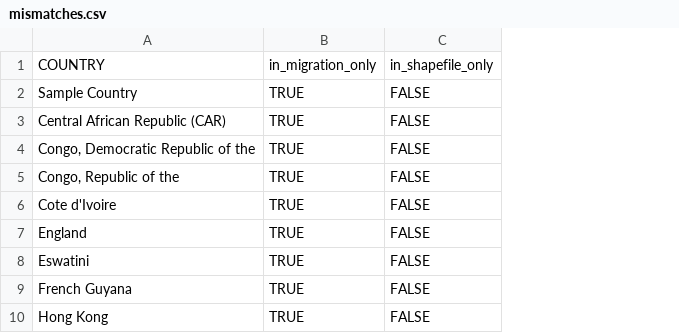
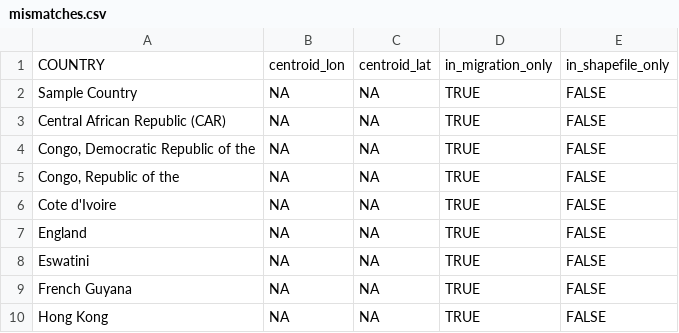
Before and after one commit to 18kimn/vietnam-diaspora, a CSV file: data/outputs/mismatches.csv, drawn as a sheet; only a part is shown; the diff names each change by its address in the sheet, - before the commit and + after, or states it on an @@ line.

```diff
--- a/data/outputs/mismatches.csv
+++ b/data/outputs/mismatches.csv
+column B, rows 1-10: centroid_lon | NA | NA | NA | NA | NA | NA | NA | NA | NA
+column C, rows 1-10: centroid_lat | NA | NA | NA | NA | NA | NA | NA | NA | NA
```
Also changed, not shown: 12 other files.
